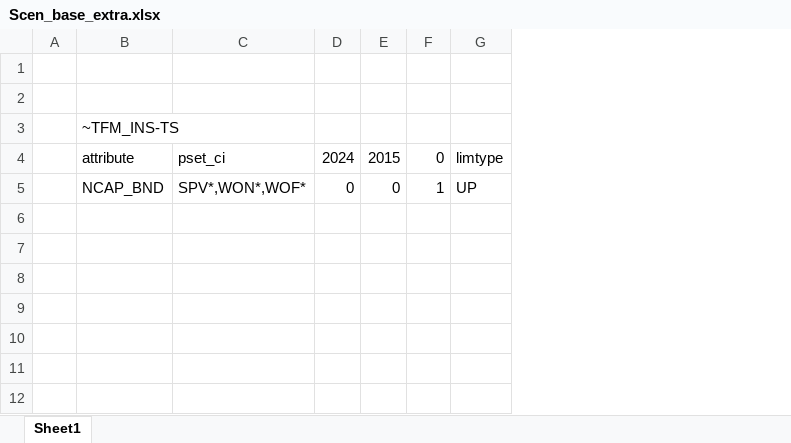
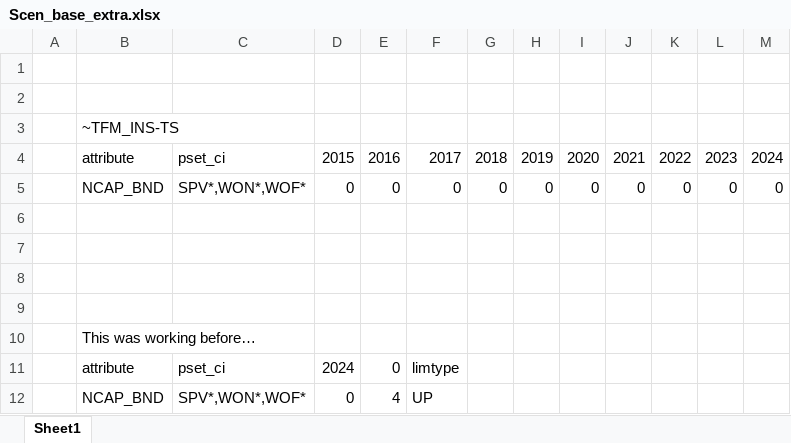
Before and after one commit to kanors-emr/OSeMOSYS_EUWest, an Excel workbook: SuppXLS/Scen_base_extra.xlsx, sheet Sheet1, drawn as a sheet; values as stored, in another font and other column widths than the file's, no borders; removed rows and columns are numbered as before the commit, all else as after; the diff names each change by its address in the sheet, - before the commit and + after, or states it on an @@ line.

Commit message:
Update Scen_base_extra.xlsx

```diff
--- a/SuppXLS/Scen_base_extra.xlsx (sheet Sheet1)
+++ b/SuppXLS/Scen_base_extra.xlsx (sheet Sheet1)
-column F, rows 4-5: 0 | 1
+column G, empty
+column H, empty
+column I, empty
+column J, empty
+column K, empty
+column L, empty
+column M, empty
+row 4:  | attribute | pset_ci | 2015 | 2016 | 2017 | 2018 | 2019 | 2020 | 2021 | 2022 | 2023 | 2024
+row 5:  | NCAP_BND | SPV*,WON*,WOF* | 0 | 0 | 0 | 0 | 0 | 0 | 0 | 0 | 0 | 0
+row 6: (empty)
+row 7: (empty)
+row 8: (empty)
+row 9: (empty)
+row 10:  | This was working before…
-E11: 2015
+E11: 0
-E12: 0
+E12: 4
```
